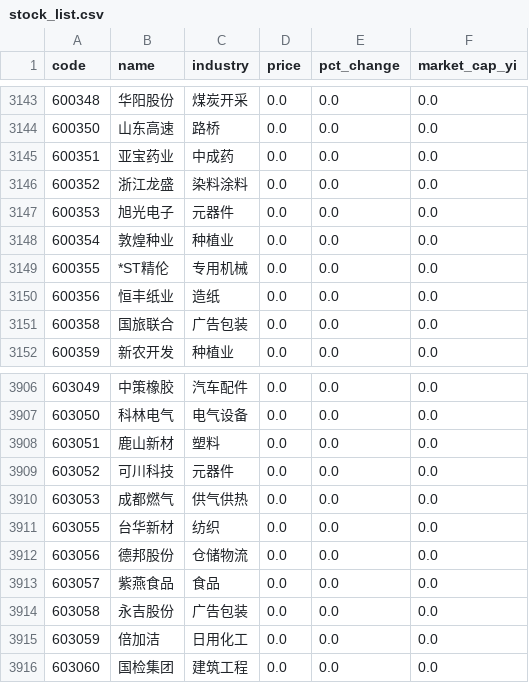
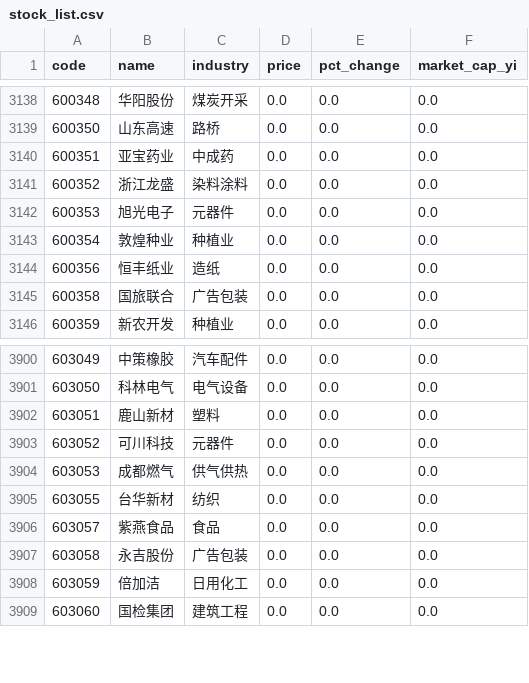
Before and after one commit to Joeyygh/vibe-quant, a CSV file: data/stock_list.csv, drawn as a sheet; only a part is shown, gaps mark what is left out; the diff covers the shown part only; the diff names each change by its address in the sheet, - before the commit and + after, or states it on an @@ line.

```diff
--- a/data/stock_list.csv
+++ b/data/stock_list.csv
-row 3149: 600355 | *ST精伦 | 专用机械 | 0.0 | 0.0 | 0.0
-row 3912: 603056 | 德邦股份 | 仓储物流 | 0.0 | 0.0 | 0.0
```
Also changed, not shown: 5 removed rows elsewhere in this file, 4 other files.
